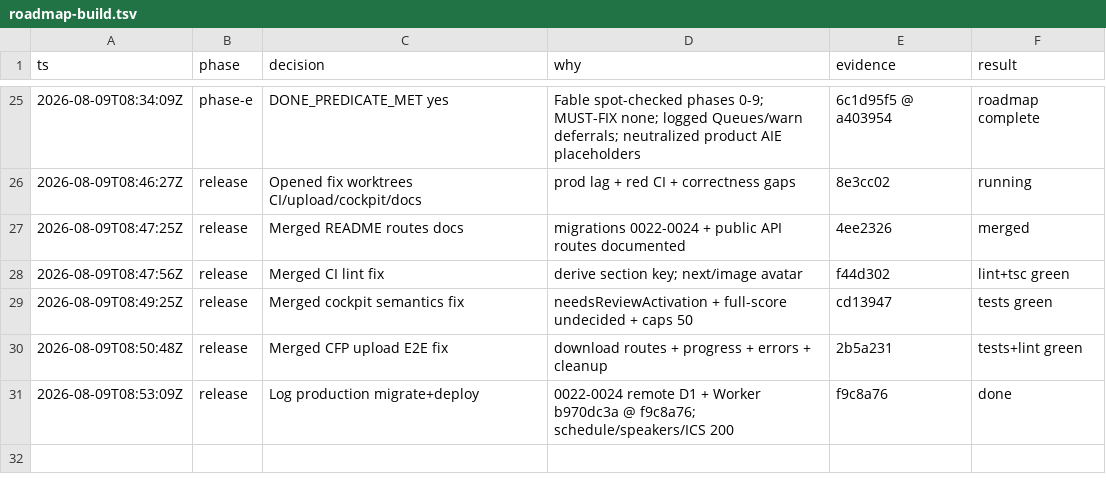
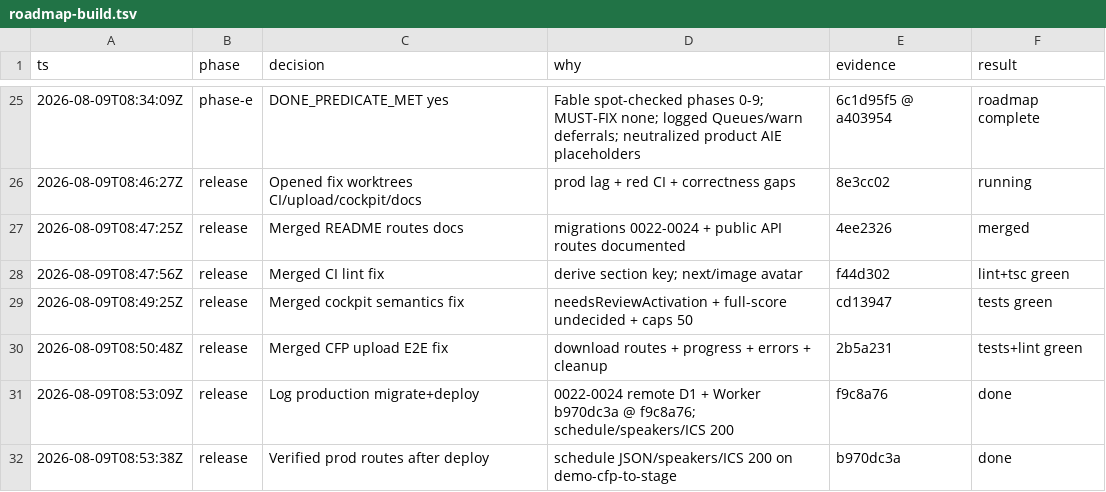
Before and after one commit to agrimsingh/conference-engine, a TSV file: .audit/roadmap-build.tsv, drawn as a sheet; only a part is shown, gaps mark what is left out.

```diff
--- a/.audit/roadmap-build.tsv
+++ b/.audit/roadmap-build.tsv
@@ -31 +31,2 @@ ts	phase	decision	why	evidence	result
 2026-08-09T08:53:09Z	release	Log production migrate+deploy	0022-0024 remote D1 + Worker b970dc3a @ f9c8a76; schedule/speakers/ICS 200	f9c8a76	done
+2026-08-09T08:53:38Z	release	Verified prod routes after deploy	schedule JSON/speakers/ICS 200 on demo-cfp-to-stage	b970dc3a	done
```
